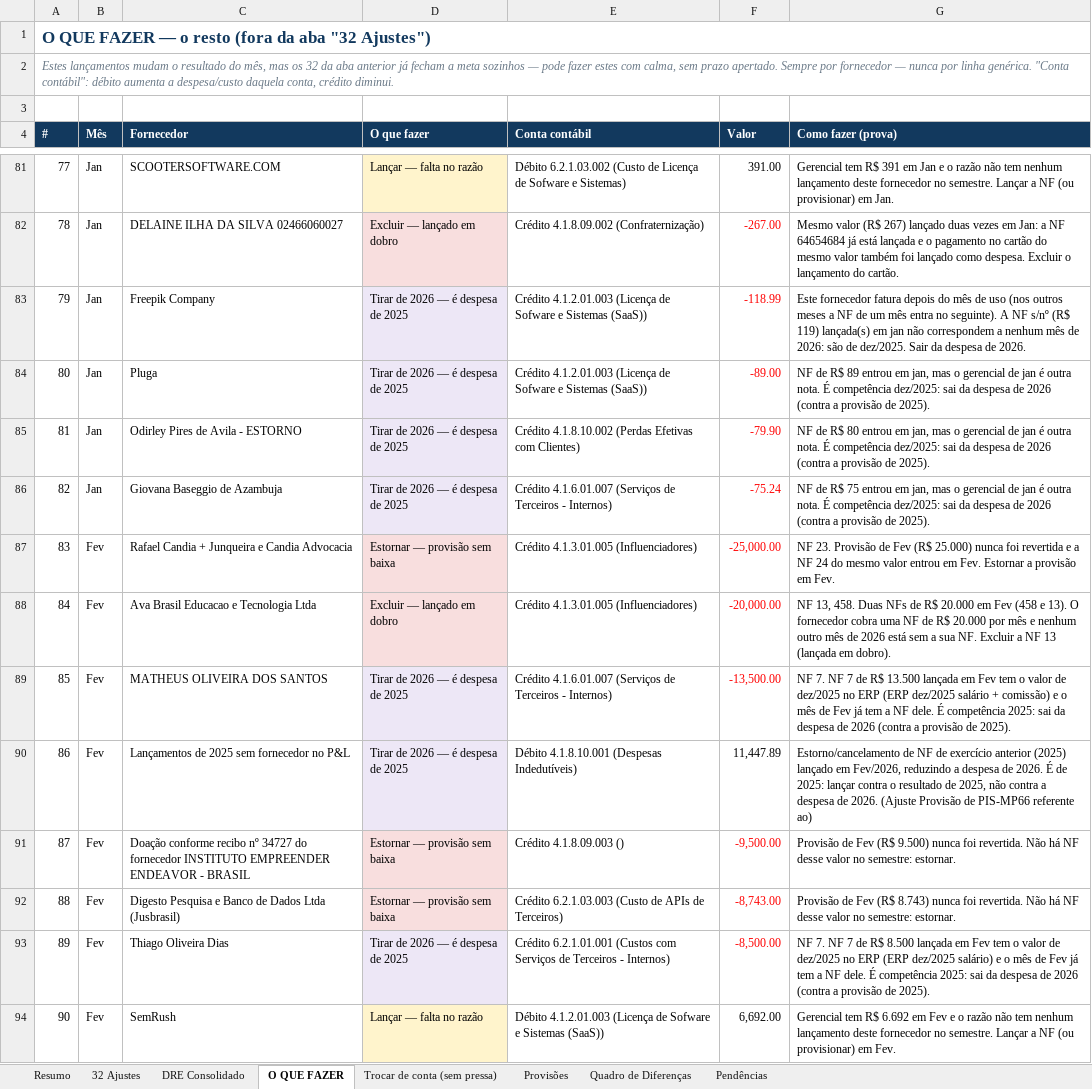
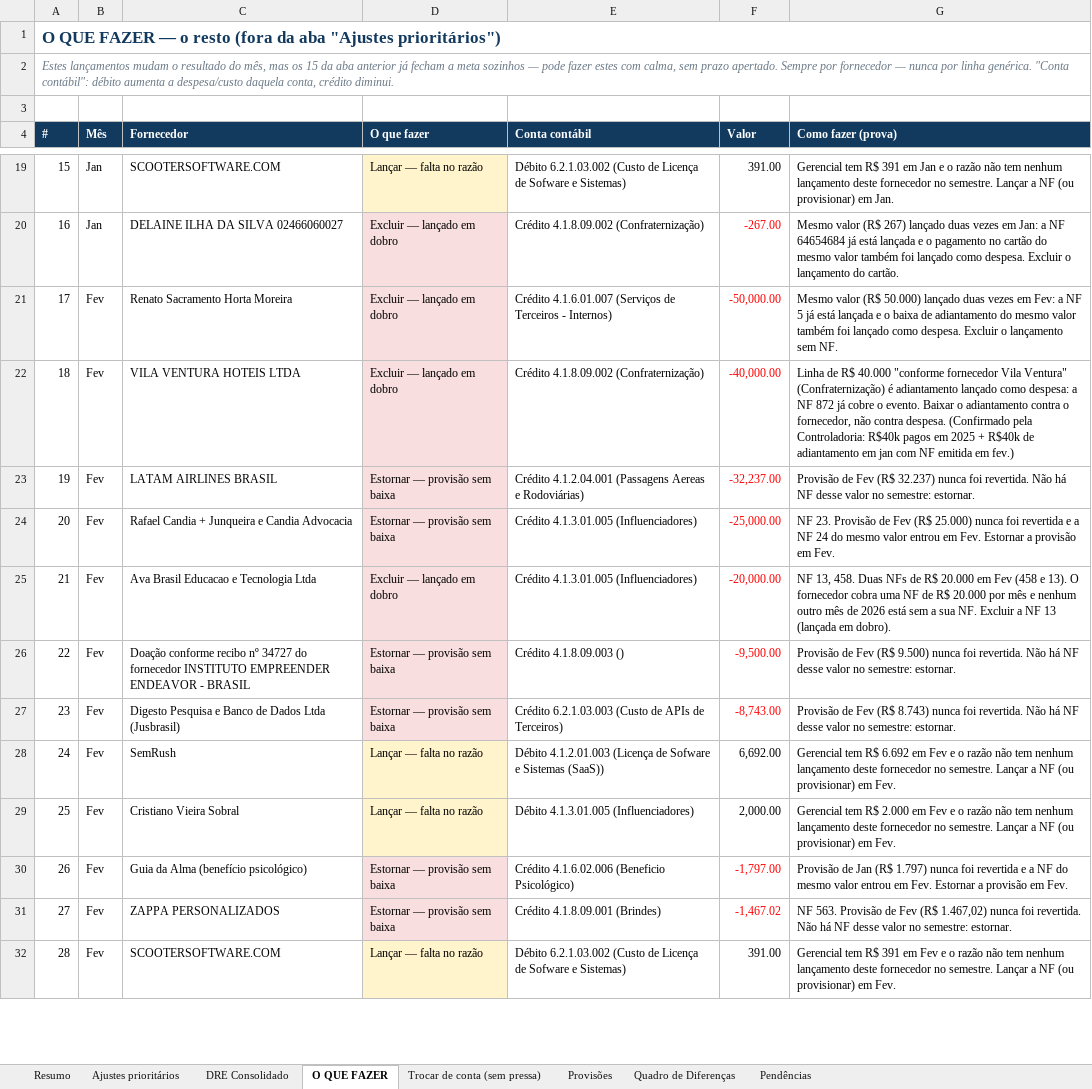
Before and after one commit to nathaliasmiguel-debug/jusfy, an Excel workbook: entregas/Jusfy - Ajustes contabeis Jan-Jun 2026 para Syhus.xlsx, sheet O QUE FAZER, drawn as a sheet; only a part is shown, gaps mark what is left out; the shorter side is filled out with more unchanged rows; values as stored, in another font and other column widths than the file's, no borders; removed rows and columns are numbered as before the commit, all else as after; the diff covers the shown part only; the diff names each change by its address in the sheet, - before the commit and + after, or states it on an @@ line.

```diff
--- a/entregas/Jusfy - Ajustes contabeis Jan-Jun 2026 para Syhus.xlsx (sheet O QUE FAZER)
+++ b/entregas/Jusfy - Ajustes contabeis Jan-Jun 2026 para Syhus.xlsx (sheet O QUE FAZER)
-sheet tab: 32 Ajustes
+sheet tab: Ajustes prioritários
@@ column A (#) renumbered from row 1 down @@
-row 83: 79 | Jan | Freepik Company | Tirar de 2026 — é despesa de 2025 | Crédito 4.1.2.01.003 (Licença de Sofware e Sistemas (SaaS)) | -118.99 | Este fornecedor fatura depois do mês de uso (nos outros meses a NF de um mês entra no seguinte). A NF s/nº (R$ 119) lançada(s) em jan não correspondem a nenhum mês de 2026: são de dez/2025. Sair da despesa de 2026.
-row 84: 80 | Jan | Pluga | Tirar de 2026 — é despesa de 2025 | Crédito 4.1.2.01.003 (Licença de Sofware e Sistemas (SaaS)) | -89.00 | NF de R$ 89 entrou em jan, mas o gerencial de jan é outra nota. É competência dez/2025: sai da despesa de 2026 (contra a provisão de 2025).
-row 85: 81 | Jan | Odirley Pires de Avila - ESTORNO | Tirar de 2026 — é despesa de 2025 | Crédito 4.1.8.10.002 (Perdas Efetivas com Clientes) | -79.90 | NF de R$ 80 entrou em jan, mas o gerencial de jan é outra nota. É competência dez/2025: sai da despesa de 2026 (contra a provisão de 2025).
-row 86: 82 | Jan | Giovana Baseggio de Azambuja | Tirar de 2026 — é despesa de 2025 | Crédito 4.1.6.01.007 (Serviços de Terceiros - Internos) | -75.24 | NF de R$ 75 entrou em jan, mas o gerencial de jan é outra nota. É competência dez/2025: sai da despesa de 2026 (contra a provisão de 2025).
+row 21: 17 | Fev | Renato Sacramento Horta Moreira | Excluir — lançado em dobro | Crédito 4.1.6.01.007 (Serviços de Terceiros - Internos) | -50,000.00 | Mesmo valor (R$ 50.000) lançado duas vezes em Fev: a NF 5 já está lançada e o baixa de adiantamento do mesmo valor também foi lançado como despesa. Excluir o lançamento sem NF.
+row 22: 18 | Fev | VILA VENTURA HOTEIS LTDA | Excluir — lançado em dobro | Crédito 4.1.8.09.002 (Confraternização) | -40,000.00 | Linha de R$ 40.000 "conforme fornecedor Vila Ventura" (Confraternização) é adiantamento lançado como despesa: a NF 872 já cobre o evento. Baixar o adiantamento contra o fornecedor, não contra despesa. (Confirmado pela Controladoria: R$40k pagos em 2025 + R$40k de adiantamento em jan com NF emitida em fev.)
+row 23: 19 | Fev | LATAM AIRLINES BRASIL | Estornar — provisão sem baixa | Crédito 4.1.2.04.001 (Passagens Aereas e Rodoviárias) | -32,237.00 | Provisão de Fev (R$ 32.237) nunca foi revertida. Não há NF desse valor no semestre: estornar.
-row 89: 85 | Fev | MATHEUS OLIVEIRA DOS SANTOS | Tirar de 2026 — é despesa de 2025 | Crédito 4.1.6.01.007 (Serviços de Terceiros - Internos) | -13,500.00 | NF 7. NF 7 de R$ 13.500 lançada em Fev tem o valor de dez/2025 no ERP (ERP dez/2025 salário + comissão) e o mês de Fev já tem a NF dele. É competência 2025: sai da despesa de 2026 (contra a provisão de 2025).
-row 90: 86 | Fev | Lançamentos de 2025 sem fornecedor no P&L | Tirar de 2026 — é despesa de 2025 | Débito 4.1.8.10.001 (Despesas Indedutíveis) | 11,447.89 | Estorno/cancelamento de NF de exercício anterior (2025) lançado em Fev/2026, reduzindo a despesa de 2026. É de 2025: lançar contra o resultado de 2025, não contra a despesa de 2026. (Ajuste Provisão de PIS-MP66 referente ao)
-row 93: 89 | Fev | Thiago Oliveira Dias | Tirar de 2026 — é despesa de 2025 | Crédito 6.2.1.01.001 (Custos com Serviços de Terceiros - Internos) | -8,500.00 | NF 7. NF 7 de R$ 8.500 lançada em Fev tem o valor de dez/2025 no ERP (ERP dez/2025 salário) e o mês de Fev já tem a NF dele. É competência 2025: sai da despesa de 2026 (contra a provisão de 2025).
```
Also changed, not shown: 207 removed rows and 25 edited cells elsewhere in this sheet, sheet Pendências, sheet DRE Consolidado, sheet Ajustes prioritários, sheet Provisões, sheet Resumo, sheet Trocar de conta (sem pressa).
